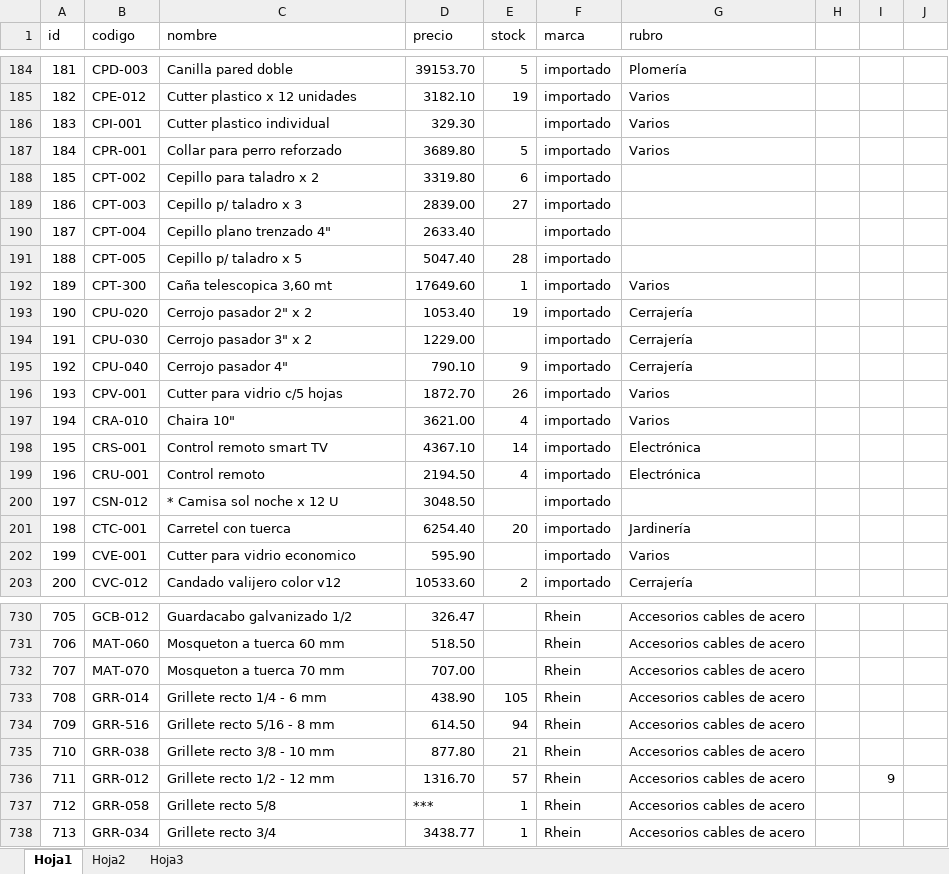
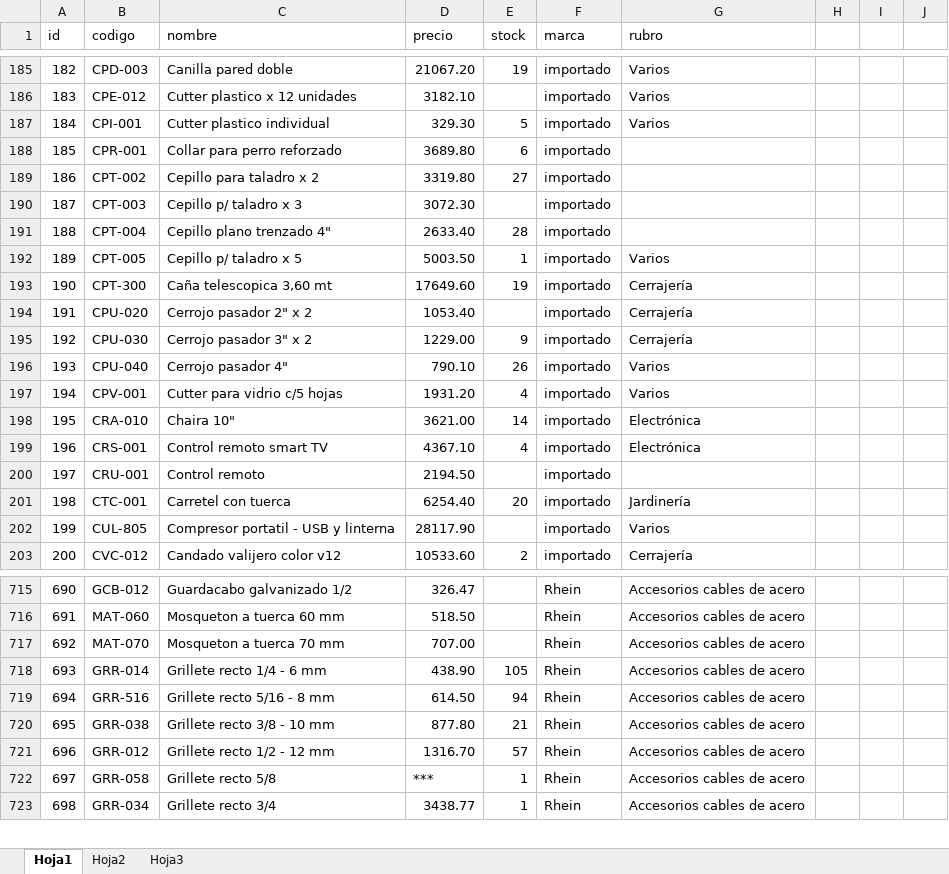
Before and after one commit to belmontelila/distribuidora-piselli, an Excel workbook: productos.xlsx, sheet Hoja1, drawn as a sheet; only a part is shown, gaps mark what is left out; values as stored, in another font and other column widths than the file's, no cell formats; charts and pictures not drawn; removed rows and columns are numbered as before the commit, all else as after; the diff covers the shown part only; the diff names each change by its address in the sheet, - before the commit and + after, or states it on an @@ line.

```diff
--- a/productos.xlsx (sheet Hoja1)
+++ b/productos.xlsx (sheet Hoja1)
@@ column A (id) renumbered between rows 53 and 2168 @@
-D185 (precio): 39153.70
+D185 (precio): 21067.20
-E185 (stock): 5
+E185 (stock): 19
-G185 (rubro): Plomería
+G185 (rubro): Varios
-E186 (stock): 19
+E186 (stock): (empty)
-E187 (stock): (empty)
+E187 (stock): 5
-E188 (stock): 5
+E188 (stock): 6
-G188 (rubro): Varios
+G188 (rubro): (empty)
-E189 (stock): 6
+E189 (stock): 27
-D190 (precio): 2839.00
+D190 (precio): 3072.30
-E190 (stock): 27
+E190 (stock): (empty)
-E191 (stock): (empty)
+E191 (stock): 28
-D192 (precio): 5047.40
+D192 (precio): 5003.50
-E192 (stock): 28
+E192 (stock): 1
-G192 (rubro): (empty)
+G192 (rubro): Varios
-E193 (stock): 1
+E193 (stock): 19
-G193 (rubro): Varios
+G193 (rubro): Cerrajería
-E194 (stock): 19
+E194 (stock): (empty)
-E195 (stock): (empty)
+E195 (stock): 9
-E196 (stock): 9
+E196 (stock): 26
-G196 (rubro): Cerrajería
+G196 (rubro): Varios
-D197 (precio): 1872.70
+D197 (precio): 1931.20
-E197 (stock): 26
+E197 (stock): 4
-E198 (stock): 4
+E198 (stock): 14
-G198 (rubro): Varios
+G198 (rubro): Electrónica
-E199 (stock): 14
+E199 (stock): 4
-E200 (stock): 4
+E200 (stock): (empty)
-G200 (rubro): Electrónica
+G200 (rubro): (empty)
-row 200: 197 | CSN-012 | * Camisa sol noche x 12 U | 3048.50 |  | importado
-row 202: 199 | CVE-001 | Cutter para vidrio economico | 595.90 |  | importado | Varios
+row 202: 199 | CUL-805 | Compresor portatil - USB y linterna | 28117.90 |  | importado | Varios
-I721: 9
+I721: (empty)
```
Also changed, not shown: 16 added rows, 30 removed rows and 1217 edited cells elsewhere in this sheet, cell formats, formulas that keep their value, charts or pictures.
